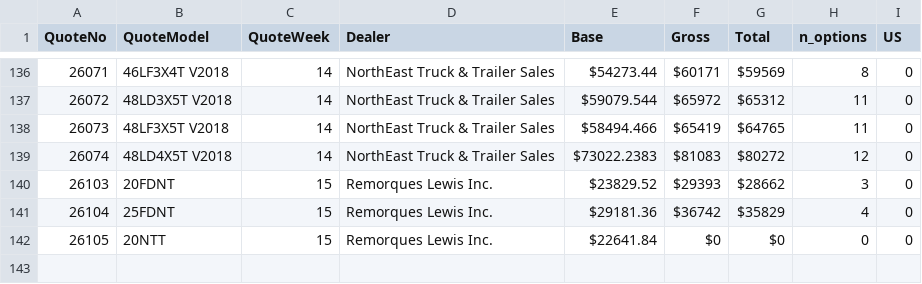
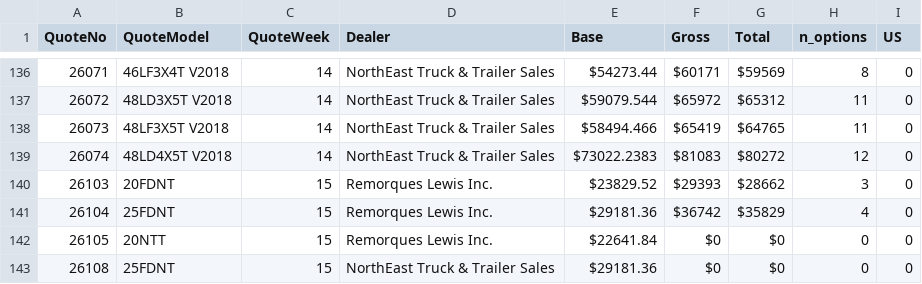
Before and after one commit to abriggs914/BWS, a CSV file: QuoteHistory/data.csv, drawn as a sheet; only a part is shown, gaps mark what is left out; the diff names each change by its address in the sheet, - before the commit and + after, or states it on an @@ line.

```diff
--- a/QuoteHistory/data.csv
+++ b/QuoteHistory/data.csv
+row 143: 26108 | 25FDNT | 15 | NorthEast Truck & Trailer Sales | $29181.36 | $0 | $0 | 0 | 0
```
Also changed, not shown: Discount Registry/discount_registry.csv, 45 other files.
